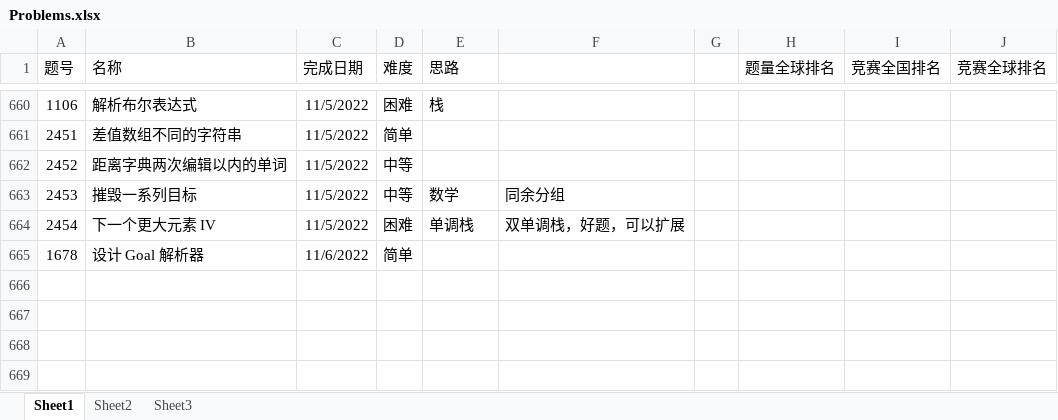
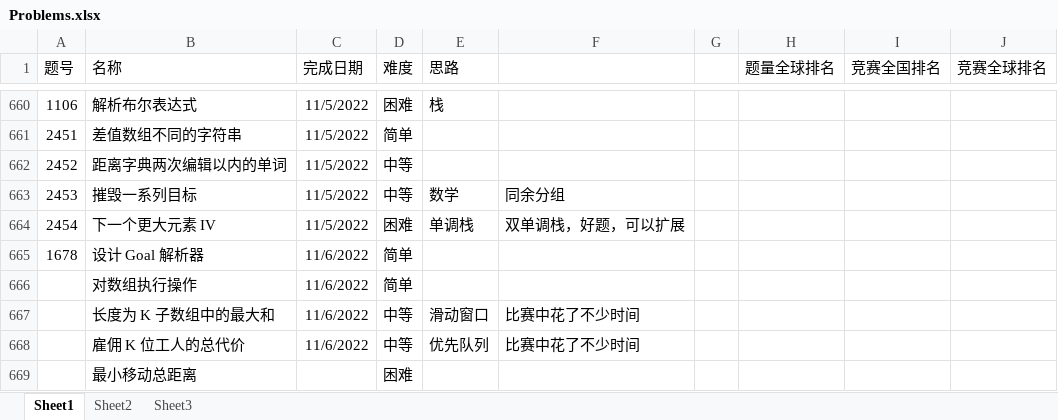
Before and after one commit to wangsun39/leetcode, an Excel workbook: Problems.xlsx, sheet Sheet1, drawn as a sheet; only a part is shown, gaps mark what is left out; values as stored, in another font and other column widths than the file's, no borders; charts and pictures not drawn; the diff names each change by its address in the sheet, - before the commit and + after, or states it on an @@ line.

```diff
--- a/Problems.xlsx (sheet Sheet1)
+++ b/Problems.xlsx (sheet Sheet1)
+row 666:  | 对数组执行操作 | 11/6/2022 | 简单
+row 667:  | 长度为 K 子数组中的最大和 | 11/6/2022 | 中等 | 滑动窗口 | 比赛中花了不少时间
+row 668:  | 雇佣 K 位工人的总代价 | 11/6/2022 | 中等 | 优先队列 | 比赛中花了不少时间
+row 669:  | 最小移动总距离 |  | 困难
```
Also changed, not shown: 4 other files.
